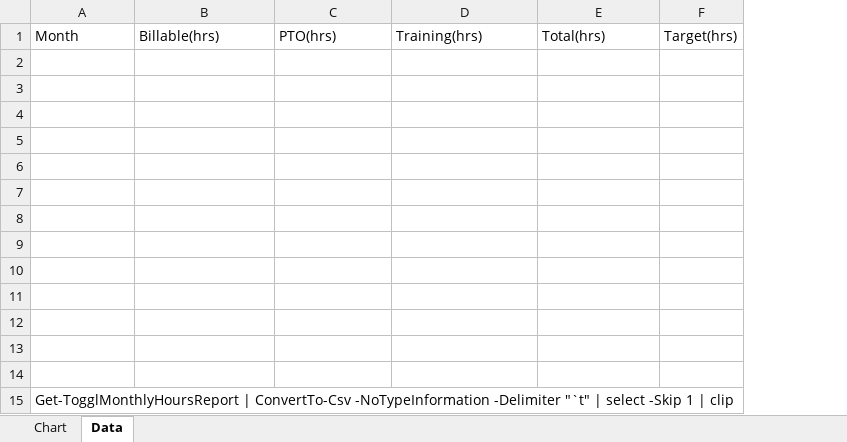
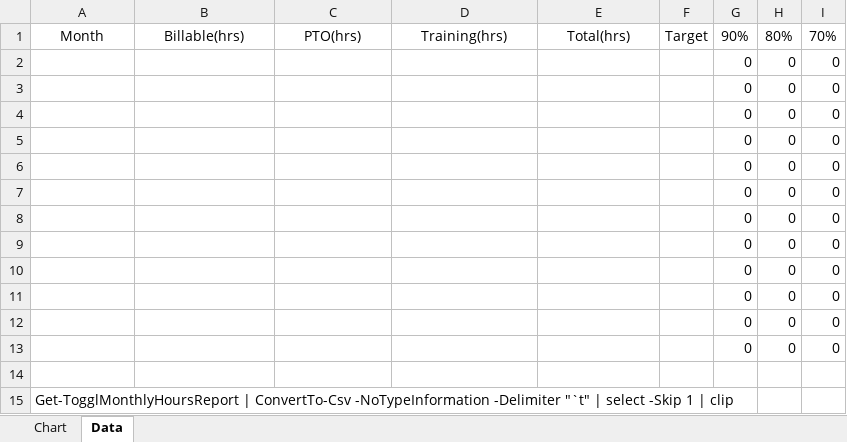
Before and after one commit to Dapacr/Toggl.Functions, an Excel workbook: Templates/Monthly Billable Hours Report.xlsx, sheet Data, drawn as a sheet; values as stored, in another font and other column widths than the file's, no borders; removed rows and columns are numbered as before the commit, all else as after; the diff names each change by its address in the sheet, - before the commit and + after, or states it on an @@ line.

Commit message:
Update monthly billable hours report template

```diff
--- a/Templates/Monthly Billable Hours Report.xlsx (sheet Data)
+++ b/Templates/Monthly Billable Hours Report.xlsx (sheet Data)
-column F, row 1: Target(hrs)
+column F, row 1: Target
+column G, rows 1-13: 90% | 0 | 0 | 0 | 0 | 0 | 0 | 0 | 0 | 0 | 0 | 0 | 0
+column H, rows 1-13: 80% | 0 | 0 | 0 | 0 | 0 | 0 | 0 | 0 | 0 | 0 | 0 | 0
+column I, rows 1-13: 70% | 0 | 0 | 0 | 0 | 0 | 0 | 0 | 0 | 0 | 0 | 0 | 0
-A1:E1 alignment: left
+A1:E1 alignment: center
-row 2: (empty)
+row 2:  |  |  |  |  |  | 0 | 0 | 0
-row 3: (empty)
+row 3:  |  |  |  |  |  | 0 | 0 | 0
-row 4: (empty)
+row 4:  |  |  |  |  |  | 0 | 0 | 0
-row 5: (empty)
+row 5:  |  |  |  |  |  | 0 | 0 | 0
-row 6: (empty)
+row 6:  |  |  |  |  |  | 0 | 0 | 0
-row 7: (empty)
+row 7:  |  |  |  |  |  | 0 | 0 | 0
-row 8: (empty)
+row 8:  |  |  |  |  |  | 0 | 0 | 0
-row 9: (empty)
+row 9:  |  |  |  |  |  | 0 | 0 | 0
-row 10: (empty)
+row 10:  |  |  |  |  |  | 0 | 0 | 0
-row 11: (empty)
+row 11:  |  |  |  |  |  | 0 | 0 | 0
-row 12: (empty)
+row 12:  |  |  |  |  |  | 0 | 0 | 0
-row 13: (empty)
+row 13:  |  |  |  |  |  | 0 | 0 | 0
```
Also changed, not shown: charts or pictures.
